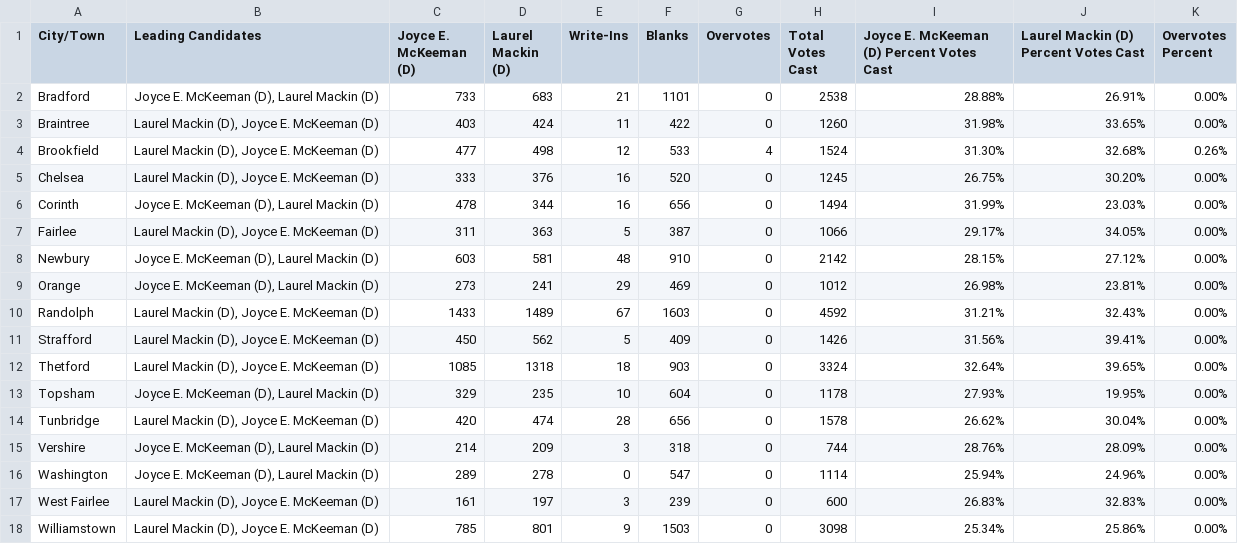
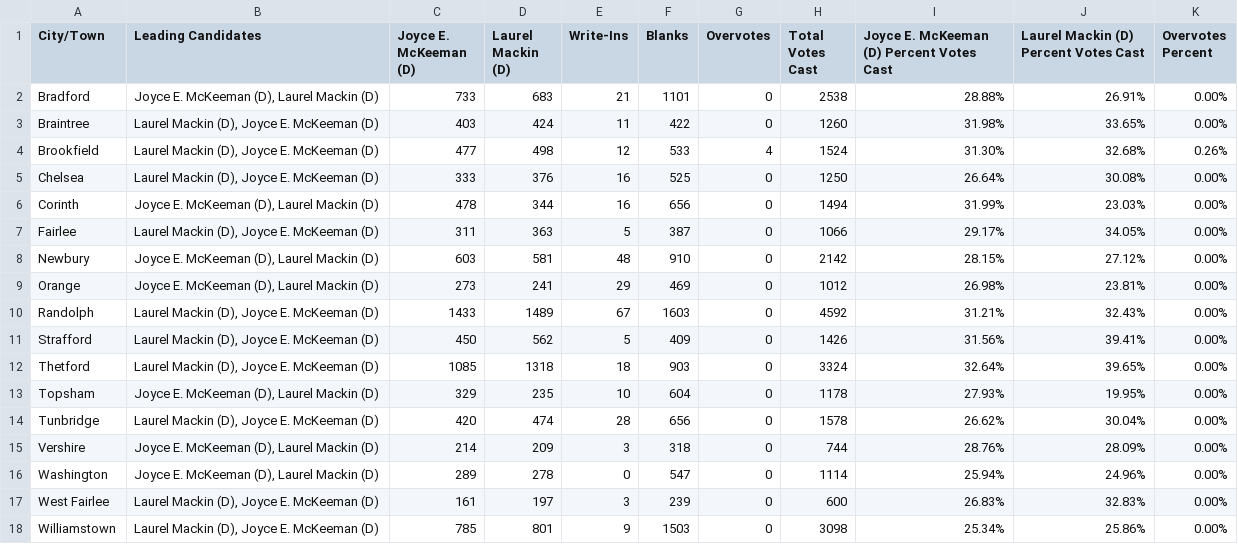
Before and after one commit to jackcary/data, a CSV file: assistant_judge_select_race_town_votes_candidate_orange_general_2026.csv, drawn as a sheet.

```diff
--- a/assistant_judge_select_race_town_votes_candidate_orange_general_2026.csv
+++ b/assistant_judge_select_race_town_votes_candidate_orange_general_2026.csv
@@ -4,3 +4,3 @@ Braintree,"Laurel Mackin (D), Joyce E. McKeeman (D)",403,424,11,422,0,1260,31.98
 Brookfield,"Laurel Mackin (D), Joyce E. McKeeman (D)",477,498,12,533,4,1524,31.30%,32.68%,0.26%
-Chelsea,"Laurel Mackin (D), Joyce E. McKeeman (D)",333,376,16,520,0,1245,26.75%,30.20%,0.00%
+Chelsea,"Laurel Mackin (D), Joyce E. McKeeman (D)",333,376,16,525,0,1250,26.64%,30.08%,0.00%
 Corinth,"Joyce E. McKeeman (D), Laurel Mackin (D)",478,344,16,656,0,1494,31.99%,23.03%,0.00%
```
Also changed, not shown: high_bailiff_select_race_town_votes_candidate_orange_general_2026.csv, probate_judge_select_race_town_votes_candidate_orange_general_2026.csv, 3 other files.
